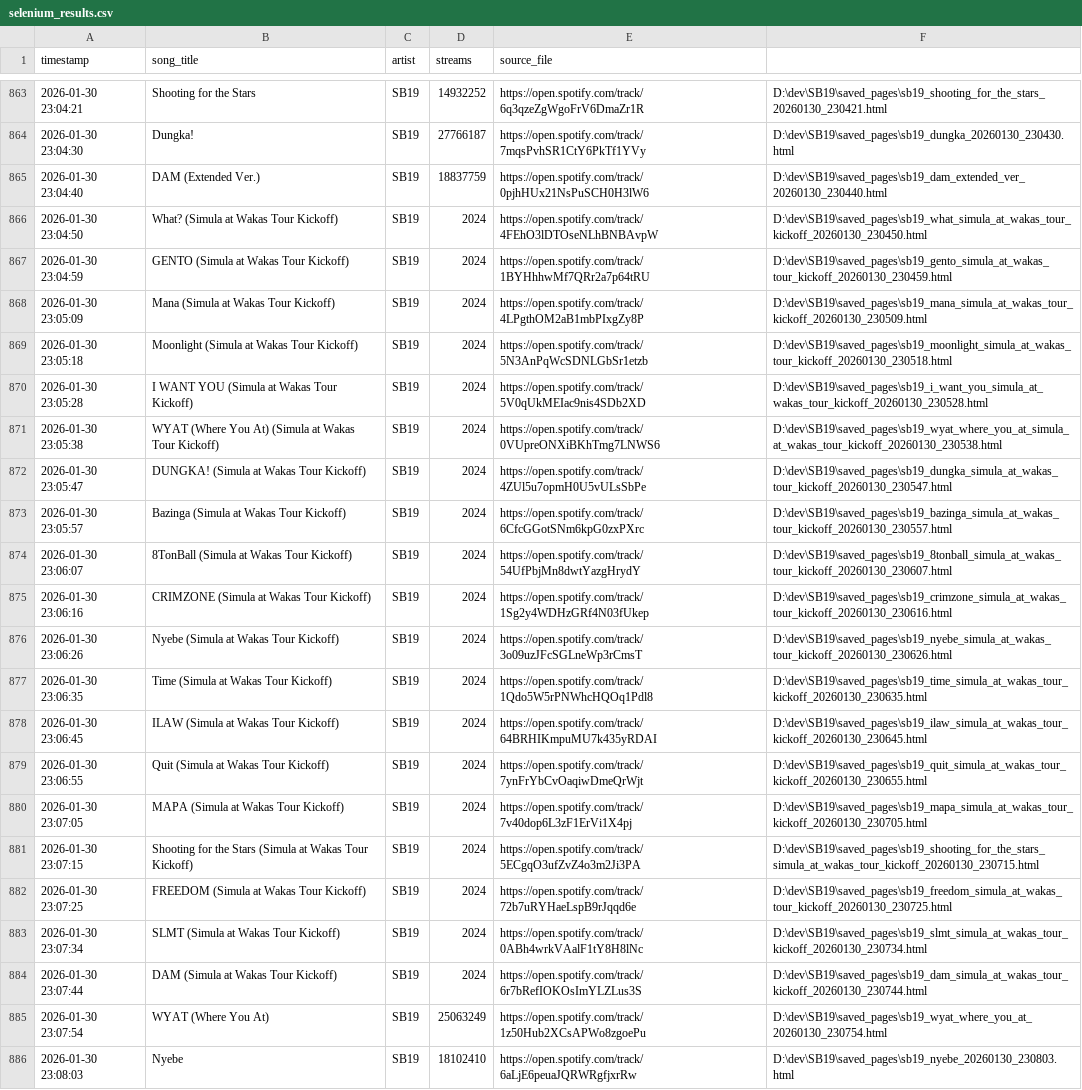
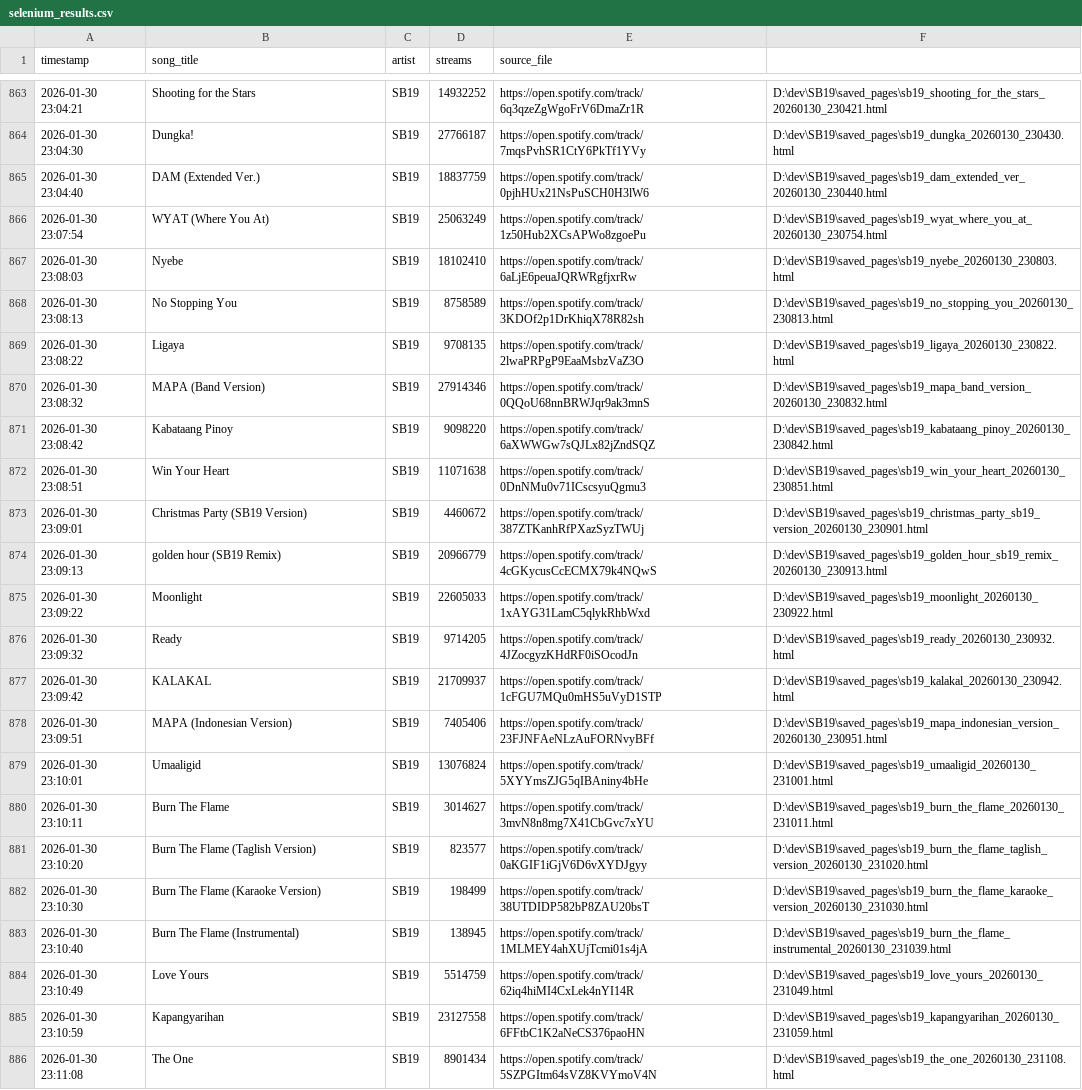
Before and after one commit to ecaps24/sb19-analytics, a CSV file: selenium_results.csv, drawn as a sheet; only a part is shown, gaps mark what is left out; the shorter side is filled out with more unchanged rows.

```diff
--- a/selenium_results.csv
+++ b/selenium_results.csv
@@ -865,21 +865,2 @@ timestamp;song_title;artist;streams;source_file
 2026-01-30 23:04:40;DAM (Extended Ver.);SB19;18837759;https://open.spotify.com/track/0pjhHUx21NsPuSCH0H3lW6;D:\dev\SB19\saved_pages\sb19_dam_extended_ver_20260130_230440.html
-2026-01-30 23:04:50;What? (Simula at Wakas Tour Kickoff);SB19;2024;https://open.spotify.com/track/4FEhO3lDTOseNLhBNBAvpW;D:\dev\SB19\saved_pages\sb19_what_simula_at_wakas_tour_kickoff_20260130_230450.html
-2026-01-30 23:04:59;GENTO (Simula at Wakas Tour Kickoff);SB19;2024;https://open.spotify.com/track/1BYHhhwMf7QRr2a7p64tRU;D:\dev\SB19\saved_pages\sb19_gento_simula_at_wakas_tour_kickoff_20260130_230459.html
-2026-01-30 23:05:09;Mana (Simula at Wakas Tour Kickoff);SB19;2024;https://open.spotify.com/track/4LPgthOM2aB1mbPIxgZy8P;D:\dev\SB19\saved_pages\sb19_mana_simula_at_wakas_tour_kickoff_20260130_230509.html
-2026-01-30 23:05:18;Moonlight (Simula at Wakas Tour Kickoff);SB19;2024;https://open.spotify.com/track/5N3AnPqWcSDNLGbSr1etzb;D:\dev\SB19\saved_pages\sb19_moonlight_simula_at_wakas_tour_kickoff_20260130_230518.html
-2026-01-30 23:05:28;I WANT YOU (Simula at Wakas Tour Kickoff);SB19;2024;https://open.spotify.com/track/5V0qUkMEIac9nis4SDb2XD;D:\dev\SB19\saved_pages\sb19_i_want_you_simula_at_wakas_tour_kickoff_20260130_230528.html
-2026-01-30 23:05:38;WYAT (Where You At) (Simula at Wakas Tour Kickoff);SB19;2024;https://open.spotify.com/track/0VUpreONXiBKhTmg7LNWS6;D:\dev\SB19\saved_pages\sb19_wyat_where_you_at_simula_at_wakas_tour_kickoff_20260130_230538.html
-2026-01-30 23:05:47;DUNGKA! (Simula at Wakas Tour Kickoff);SB19;2024;https://open.spotify.com/track/4ZUl5u7opmH0U5vULsSbPe;D:\dev\SB19\saved_pages\sb19_dungka_simula_at_wakas_tour_kickoff_20260130_230547.html
-2026-01-30 23:05:57;Bazinga (Simula at Wakas Tour Kickoff);SB19;2024;https://open.spotify.com/track/6CfcGGotSNm6kpG0zxPXrc;D:\dev\SB19\saved_pages\sb19_bazinga_simula_at_wakas_tour_kickoff_20260130_230557.html
-2026-01-30 23:06:07;8TonBall (Simula at Wakas Tour Kickoff);SB19;2024;https://open.spotify.com/track/54UfPbjMn8dwtYazgHrydY;D:\dev\SB19\saved_pages\sb19_8tonball_simula_at_wakas_tour_kickoff_20260130_230607.html
-2026-01-30 23:06:16;CRIMZONE (Simula at Wakas Tour Kickoff);SB19;2024;https://open.spotify.com/track/1Sg2y4WDHzGRf4N03fUkep;D:\dev\SB19\saved_pages\sb19_crimzone_simula_at_wakas_tour_kickoff_20260130_230616.html
-2026-01-30 23:06:26;Nyebe (Simula at Wakas Tour Kickoff);SB19;2024;https://open.spotify.com/track/3o09uzJFcSGLneWp3rCmsT;D:\dev\SB19\saved_pages\sb19_nyebe_simula_at_wakas_tour_kickoff_20260130_230626.html
-2026-01-30 23:06:35;Time (Simula at Wakas Tour Kickoff);SB19;2024;https://open.spotify.com/track/1Qdo5W5rPNWhcHQOq1Pdl8;D:\dev\SB19\saved_pages\sb19_time_simula_at_wakas_tour_kickoff_20260130_230635.html
-2026-01-30 23:06:45;ILAW (Simula at Wakas Tour Kickoff);SB19;2024;https://open.spotify.com/track/64BRHIKmpuMU7k435yRDAI;D:\dev\SB19\saved_pages\sb19_ilaw_simula_at_wakas_tour_kickoff_20260130_230645.html
-2026-01-30 23:06:55;Quit (Simula at Wakas Tour Kickoff);SB19;2024;https://open.spotify.com/track/7ynFrYbCvOaqiwDmeQrWjt;D:\dev\SB19\saved_pages\sb19_quit_simula_at_wakas_tour_kickoff_20260130_230655.html
-2026-01-30 23:07:05;MAPA (Simula at Wakas Tour Kickoff);SB19;2024;https://open.spotify.com/track/7v40dop6L3zF1ErVi1X4pj;D:\dev\SB19\saved_pages\sb19_mapa_simula_at_wakas_tour_kickoff_20260130_230705.html
-2026-01-30 23:07:15;Shooting for the Stars (Simula at Wakas Tour Kickoff);SB19;2024;https://open.spotify.com/track/5ECgqO3ufZvZ4o3m2Ji3PA;D:\dev\SB19\saved_pages\sb19_shooting_for_the_stars_simula_at_wakas_tour_kickoff_20260130_230715.html
-2026-01-30 23:07:25;FREEDOM (Simula at Wakas Tour Kickoff);SB19;2024;https://open.spotify.com/track/72b7uRYHaeLspB9rJqqd6e;D:\dev\SB19\saved_pages\sb19_freedom_simula_at_wakas_tour_kickoff_20260130_230725.html
-2026-01-30 23:07:34;SLMT (Simula at Wakas Tour Kickoff);SB19;2024;https://open.spotify.com/track/0ABh4wrkVAalF1tY8H8lNc;D:\dev\SB19\saved_pages\sb19_slmt_simula_at_wakas_tour_kickoff_20260130_230734.html
-2026-01-30 23:07:44;DAM (Simula at Wakas Tour Kickoff);SB19;2024;https://open.spotify.com/track/6r7bRefIOKOsImYLZLus3S;D:\dev\SB19\saved_pages\sb19_dam_simula_at_wakas_tour_kickoff_20260130_230744.html
 2026-01-30 23:07:54;WYAT (Where You At);SB19;25063249;https://open.spotify.com/track/1z50Hub2XCsAPWo8zgoePu;D:\dev\SB19\saved_pages\sb19_wyat_where_you_at_20260130_230754.html
```
